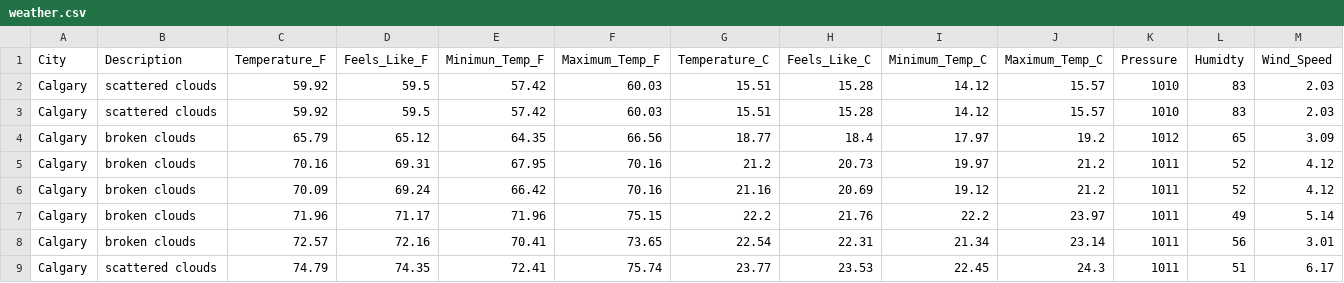
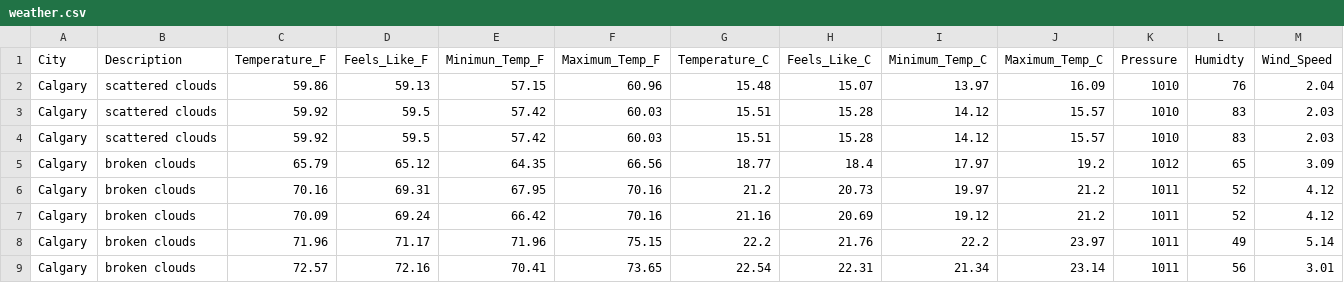
Before and after one commit to dabson2020/Projects, a CSV file: Data_Analysis_and_Data_Engr_Projects/Airflow_Projects/ETL_Weather_Data/concat_data/weather.csv, drawn as a sheet; only a part is shown; the shorter side is filled out with more unchanged rows; rows hold the shown columns only; the diff names each change by its address in the sheet, - before the commit and + after, or states it on an @@ line.

Commit message:
Add today's weather data

```diff
--- a/Data_Analysis_and_Data_Engr_Projects/Airflow_Projects/ETL_Weather_Data/concat_data/weather.csv
+++ b/Data_Analysis_and_Data_Engr_Projects/Airflow_Projects/ETL_Weather_Data/concat_data/weather.csv
+row 2: Calgary | scattered clouds | 59.86 | 59.13 | 57.15 | 60.96 | 15.48 | 15.07 | 13.97 | 16.09 | 1010 | 76 | 2.04
```
